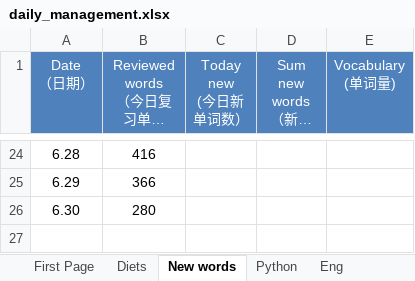
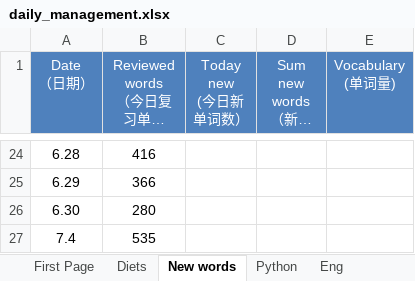
Before and after one commit to qiuchunjoy/myselfonly, an Excel workbook: daily_management.xlsx, sheet New words, drawn as a sheet; only a part is shown, gaps mark what is left out; long unchanged cells end in …; values as stored, in another font and other column widths than the file's, no borders; the diff names each change by its address in the sheet, - before the commit and + after, or states it on an @@ line.

```diff
--- a/daily_management.xlsx (sheet New words)
+++ b/daily_management.xlsx (sheet New words)
+row 27: 7.4 | 535
```
Also changed, not shown: sheet Eng, sheet Exercise, formulas that keep their value, hidden cells.
